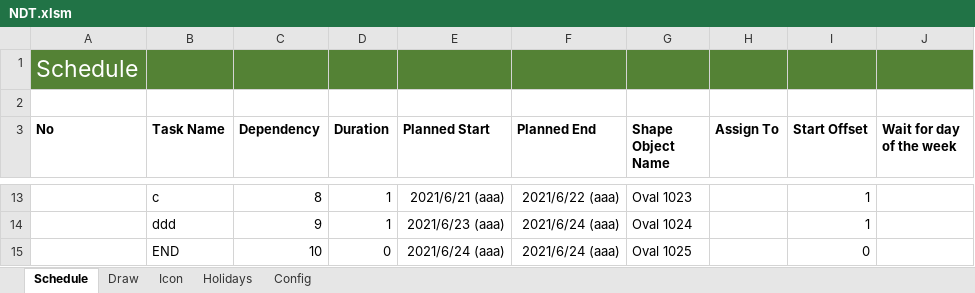
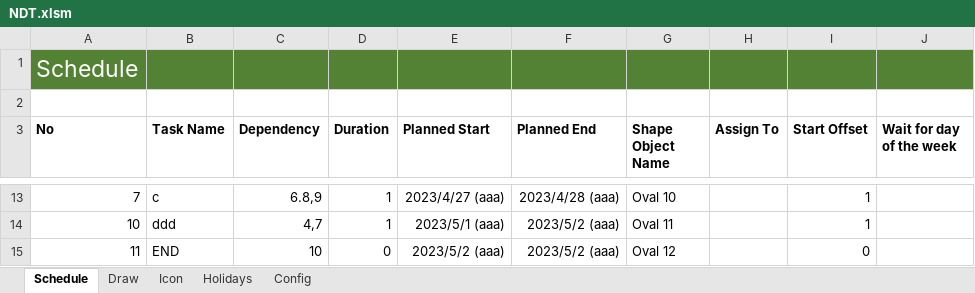
Before and after one commit to thom-jp/NetworkDiagramToolForExcel, an Excel workbook: bin/NDT.xlsm, sheet Schedule, drawn as a sheet; only a part is shown, gaps mark what is left out; values as stored, in another font and other column widths than the file's, no borders; charts and pictures not drawn; the diff covers the shown part only; the diff names each change by its address in the sheet, - before the commit and + after, or states it on an @@ line.

Commit message:
BugFix: taskname which starts with numeric misinterpreted as part of task number.

```diff
--- a/bin/NDT.xlsm (sheet Schedule)
+++ b/bin/NDT.xlsm (sheet Schedule)
-A13 (No): (empty)
+A13 (No): 7
-C13 (Dependency): 8
+C13 (Dependency): 6.8,9
-E13 (Planned Start): 2021/6/21 (aaa)
+E13 (Planned Start): 2023/4/27 (aaa)
-F13 (Planned End): 2021/6/22 (aaa)
+F13 (Planned End): 2023/4/28 (aaa)
-G13 (Shape Object Name): Oval 1023
+G13 (Shape Object Name): Oval 10
-A14 (No): (empty)
+A14 (No): 10
-C14 (Dependency): 9
+C14 (Dependency): 4,7
-E14 (Planned Start): 2021/6/23 (aaa)
+E14 (Planned Start): 2023/5/1 (aaa)
-F14:F15 (Planned End): 2021/6/24 (aaa)
+F14:F15 (Planned End): 2023/5/2 (aaa)
-G14 (Shape Object Name): Oval 1024
+G14 (Shape Object Name): Oval 11
-A15 (No): (empty)
+A15 (No): 11
-E15 (Planned Start): 2021/6/24 (aaa)
+E15 (Planned Start): 2023/5/2 (aaa)
-G15 (Shape Object Name): Oval 1025
+G15 (Shape Object Name): Oval 12
```
Also changed, not shown: 2 added rows, 2 removed rows and 31 edited cells elsewhere in this sheet, charts or pictures, 1 other file.
